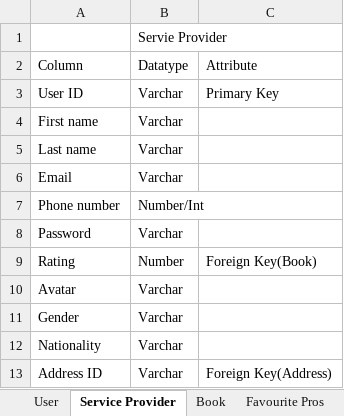
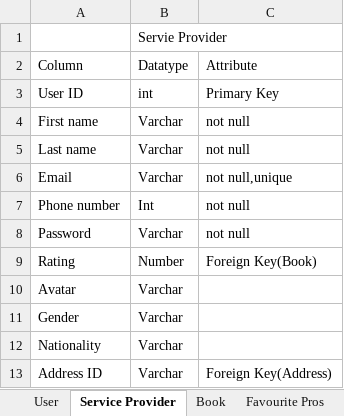
Before and after one commit to Parth-26/Tatvasoft-Project, an Excel workbook: Project/Database/Database Schema.xlsx, sheet Service Provider, drawn as a sheet; values as stored, in another font and other column widths than the file's, no borders; the diff names each change by its address in the sheet, - before the commit and + after, or states it on an @@ line.

```diff
--- a/Project/Database/Database Schema.xlsx (sheet Service Provider)
+++ b/Project/Database/Database Schema.xlsx (sheet Service Provider)
-B3: Varchar
+B3: int
-C4:C5: (empty)
+C4:C5: not null
-C6: (empty)
+C6: not null,unique
-B7: Number/Int
+B7: Int
-C7:C8: (empty)
+C7:C8: not null
```
Also changed, not shown: sheet Address, sheet Book, sheet User, sheet Favourite Pros, sheet Block, sheet Extra Services.
